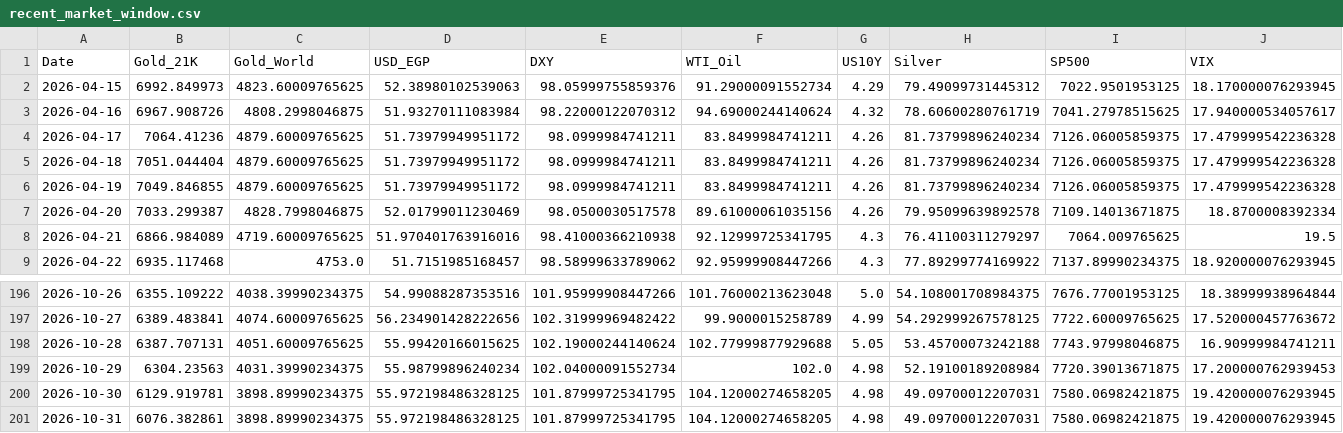
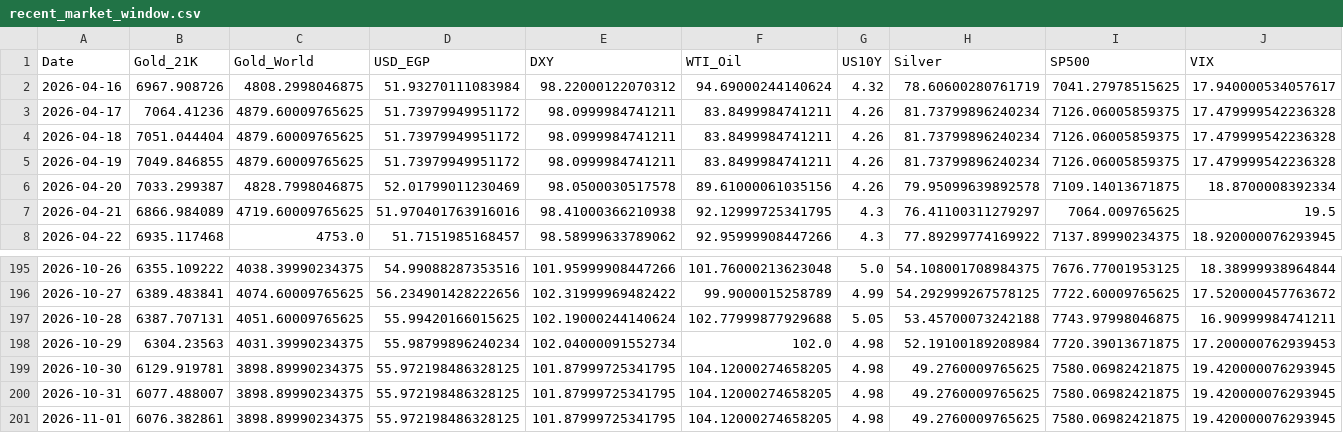
Before and after one commit to ahmed18y/GoldMind2, a CSV file: data/processed/recent_market_window.csv, drawn as a sheet; only a part is shown, gaps mark what is left out; removed rows and columns are numbered as before the commit, all else as after; rows hold the shown columns only; the diff names each change by its address in the sheet, - before the commit and + after, or states it on an @@ line.

```diff
--- a/data/processed/recent_market_window.csv
+++ b/data/processed/recent_market_window.csv
-row 2: 2026-04-15 | 6992.849973 | 4823.60009765625 | 52.38980102539063 | 98.05999755859376 | 91.29000091552734 | 4.29 | 79.49099731445312 | 7022.9501953125 | 18.170000076293945
-H199:H200 (Silver): 49.09700012207031
+H199:H200 (Silver): 49.2760009765625
-B200 (Gold_21K): 6076.382861
+B200 (Gold_21K): 6077.488007
+row 201: 2026-11-01 | 6076.382861 | 3898.89990234375 | 55.972198486328125 | 101.87999725341795 | 104.12000274658205 | 4.98 | 49.2760009765625 | 7580.06982421875 | 19.420000076293945
```
Also changed, not shown: data/processed/price_history.csv, data/raw/01_TARGET/GoldRate24_Egypt_21K.csv, 7 other files.
